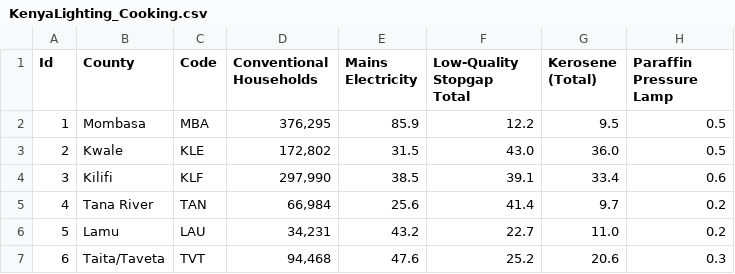
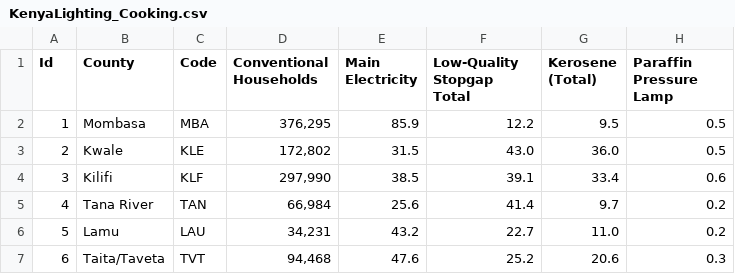
Before and after one commit to catalyst-offgrid/catalyst-aip, a CSV file: data/Energy/Census/KenyaLighting_Cooking.csv, drawn as a sheet; only a part is shown; the diff names each change by its address in the sheet, - before the commit and + after, or states it on an @@ line.

Commit message:
Fix typo in .csv data

```diff
--- a/data/Energy/Census/KenyaLighting_Cooking.csv
+++ b/data/Energy/Census/KenyaLighting_Cooking.csv
-E1: Mains Electricity
+E1: Main Electricity
```
Also changed, not shown: 3 other files.
